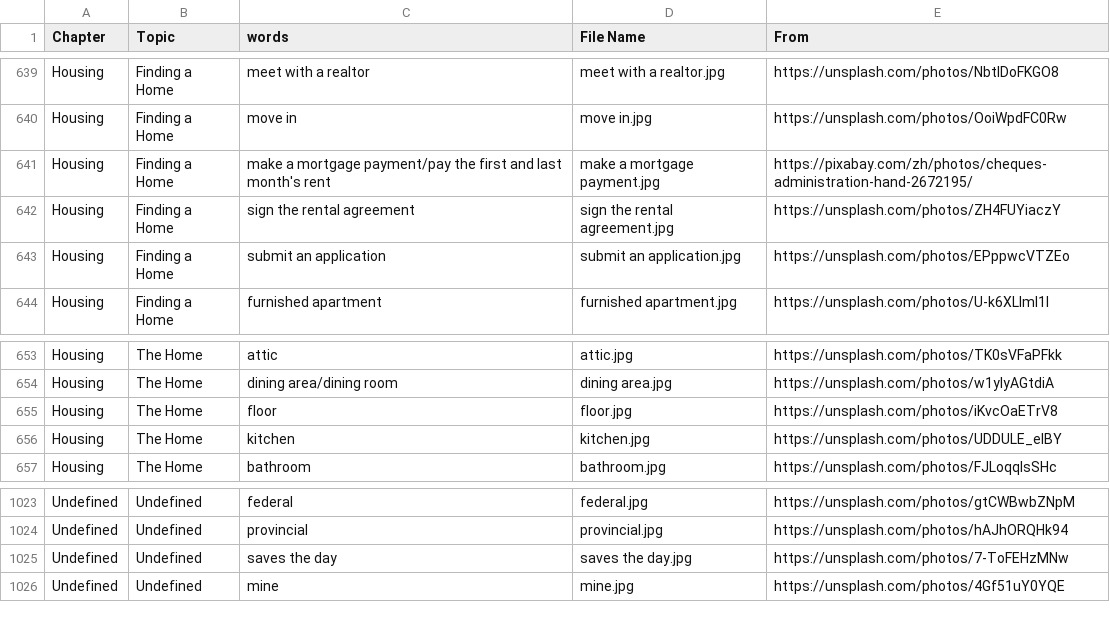
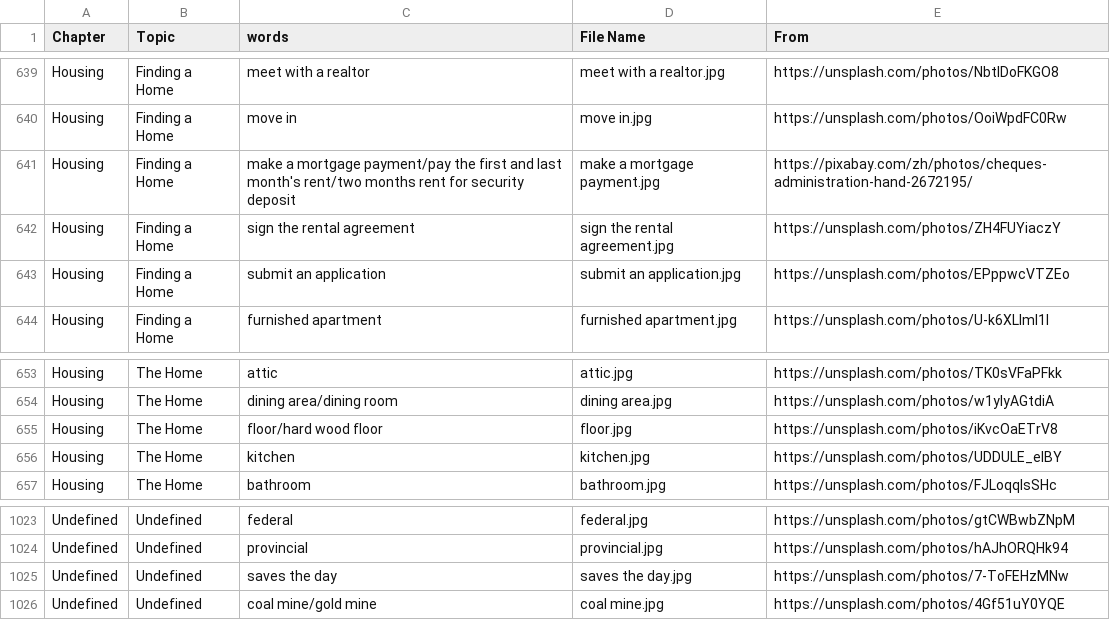
Before and after one commit to HDCodePractice/EnglishHelper, a CSV file: res/picture.csv, drawn as a sheet; only a part is shown, gaps mark what is left out.

```diff
--- a/res/picture.csv
+++ b/res/picture.csv
@@ -640,3 +640,3 @@ Housing,Finding a Home,meet with a realtor,meet with a realtor.jpg,https://unspl
 Housing,Finding a Home,move in,move in.jpg,https://unsplash.com/photos/OoiWpdFC0Rw
-Housing,Finding a Home,make a mortgage payment/pay the first and last month's rent,make a mortgage payment.jpg,https://pixabay.com/zh/photos/cheques-administration-hand-2672195/
+Housing,Finding a Home,make a mortgage payment/pay the first and last month's rent/two months rent for security deposit,make a mortgage payment.jpg,https://pixabay.com/zh/photos/cheques-administration-hand-2672195/
 Housing,Finding a Home,sign the rental agreement,sign the rental agreement.jpg,https://unsplash.com/photos/ZH4FUYiaczY
@@ -654,3 +654,3 @@ Housing,The Home,attic,attic.jpg,https://unsplash.com/photos/TK0sVFaPFkk
 Housing,The Home,dining area/dining room,dining area.jpg,https://unsplash.com/photos/w1ylyAGtdiA
-Housing,The Home,floor,floor.jpg,https://unsplash.com/photos/iKvcOaETrV8
+Housing,The Home,floor/hard wood floor,floor.jpg,https://unsplash.com/photos/iKvcOaETrV8
 Housing,The Home,kitchen,kitchen.jpg,https://unsplash.com/photos/UDDULE_eIBY
@@ -1025,2 +1025,2 @@ Undefined,Undefined,provincial,provincial.jpg,https://unsplash.com/photos/hAJhOR
 Undefined,Undefined,saves the day,saves the day.jpg,https://unsplash.com/photos/7-ToFEHzMNw
-Undefined,Undefined,mine,mine.jpg,https://unsplash.com/photos/4Gf51uY0YQE
+Undefined,Undefined,coal mine/gold mine,coal mine.jpg,https://unsplash.com/photos/4Gf51uY0YQE
```
Also changed, not shown: 9 other files.
